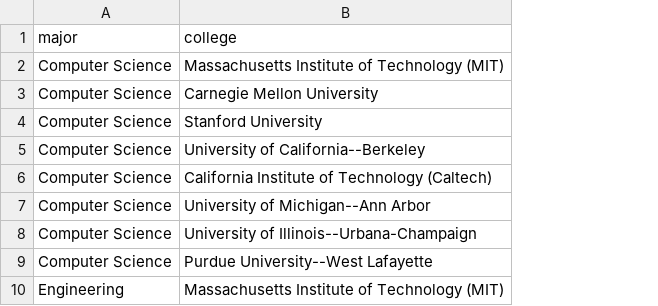
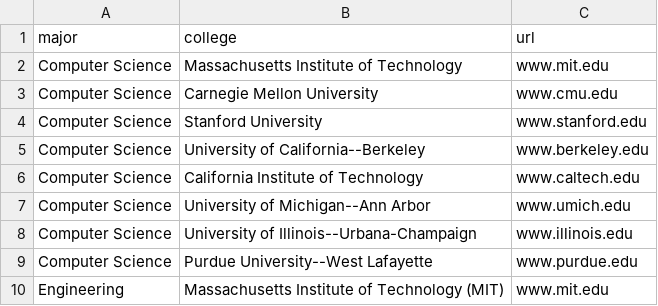
Before and after one commit to PadNim14/UniRecs, a CSV file: src/backend/collegemajor.csv, drawn as a sheet; only a part is shown; the diff names each change by its address in the sheet, - before the commit and + after, or states it on an @@ line.

Commit message:
clicked card goes to respective college URL

```diff
--- a/src/backend/collegemajor.csv
+++ b/src/backend/collegemajor.csv
+column C (url), rows 2-10: www.mit.edu | www.cmu.edu | www.stanford.edu | www.berkeley.edu | www.caltech.edu | www.umich.edu | www.illinois.edu | www.purdue.edu | www.mit.edu
-B2 (college): Massachusetts Institute of Technology (MIT)
+B2 (college): Massachusetts Institute of Technology
-B6 (college): California Institute of Technology (Caltech)
+B6 (college): California Institute of Technology
```
Also changed, not shown: 8 other files.
